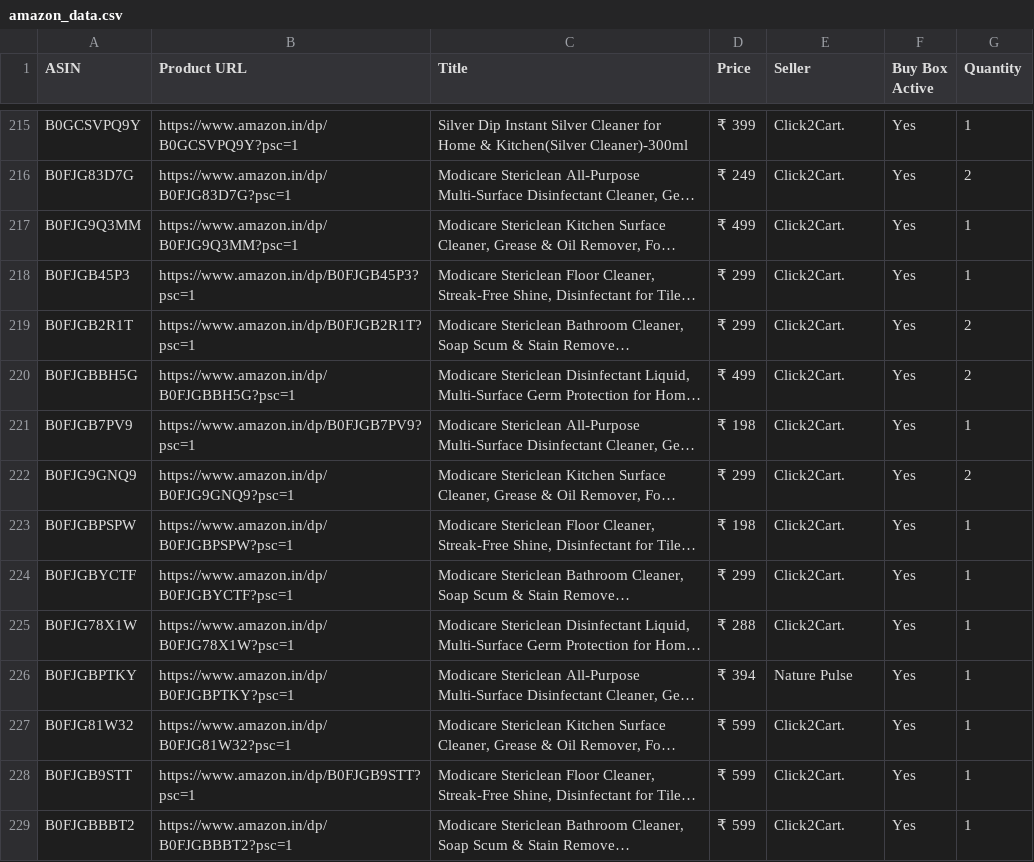
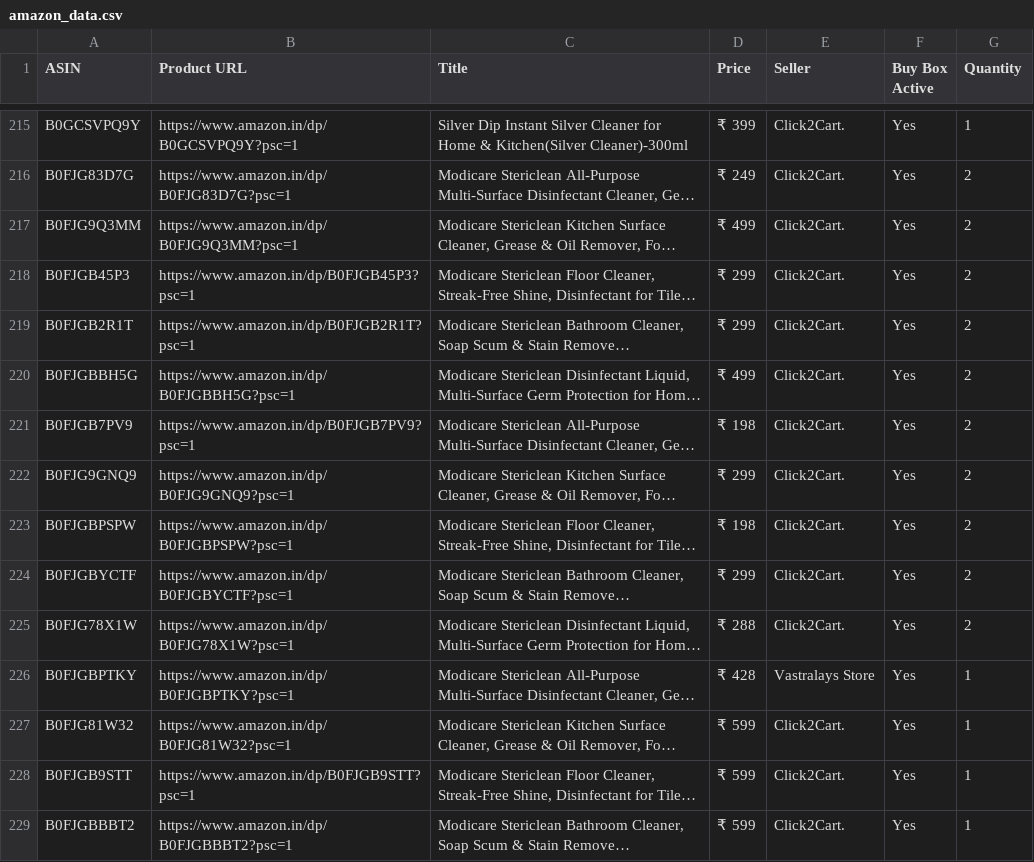
Before and after one commit to egaurav006/amazon-scraper, a CSV file: amazon_data.csv, drawn as a sheet; only a part is shown, gaps mark what is left out; long unchanged cells end in …; the diff covers the shown part only; the diff names each change by its address in the sheet, - before the commit and + after, or states it on an @@ line.

```diff
--- a/amazon_data.csv
+++ b/amazon_data.csv
-G217:G218 (Quantity): 1
+G217:G218 (Quantity): 2
-G221 (Quantity): 1
+G221 (Quantity): 2
-G223:G225 (Quantity): 1
+G223:G225 (Quantity): 2
-D226 (Price): ₹ 394
+D226 (Price): ₹ 428
-E226 (Seller): Nature Pulse
+E226 (Seller): Vastralays Store
```
Also changed, not shown: 54 edited cells elsewhere in this file.
